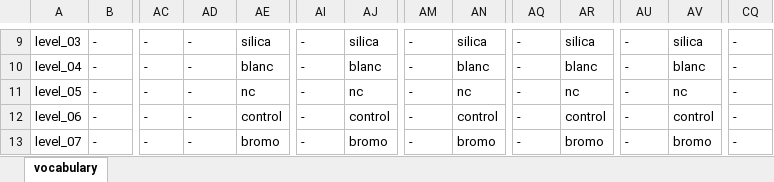
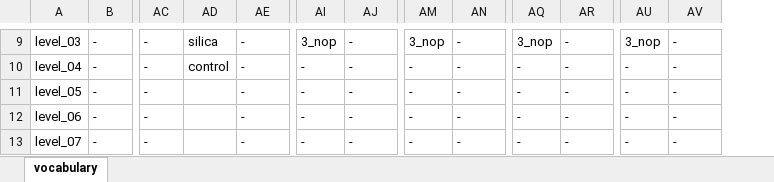
Before and after one commit to lanupro-analytics/lanupro_vocabulary, an Excel workbook: data/raw_results/lanupro_vocabulary_incubations.xlsx, sheet vocabulary, drawn as a sheet; only a part is shown, gaps mark what is left out; values as stored, in another font and other column widths than the file's, no borders; table styles not drawn; the diff covers the shown part only; the diff names each change by its address in the sheet, - before the commit and + after, or states it on an @@ line.

Commit message:
Add files via upload
Fix additives in incubations

```diff
--- a/data/raw_results/lanupro_vocabulary_incubations.xlsx (sheet vocabulary)
+++ b/data/raw_results/lanupro_vocabulary_incubations.xlsx (sheet vocabulary)
-column CQ, rows 9-13: all -
-AD9: -
+AD9: silica
-AE9: silica
+AE9: -
-AI9: -
+AI9: 3_nop
-AJ9: silica
+AJ9: -
-AM9: -
+AM9: 3_nop
-AN9: silica
+AN9: -
-AQ9: -
+AQ9: 3_nop
-AR9: silica
+AR9: -
-AU9: -
+AU9: 3_nop
-AV9: silica
+AV9: -
-AD10: -
+AD10: control
-AE10: blanc
+AE10: -
-AJ10: blanc
+AJ10: -
-AN10: blanc
+AN10: -
-AR10: blanc
+AR10: -
-AV10: blanc
+AV10: -
-AD11:AD13: -
+AD11:AD13: (empty)
-AE11: nc
+AE11: -
-AJ11: nc
+AJ11: -
-AN11: nc
+AN11: -
-AR11: nc
+AR11: -
-AV11: nc
+AV11: -
-AE12: control
+AE12: -
-AJ12: control
+AJ12: -
-AN12: control
+AN12: -
-AR12: control
+AR12: -
-AV12: control
+AV12: -
-AE13: bromo
+AE13: -
-AJ13: bromo
+AJ13: -
-AN13: bromo
+AN13: -
-AR13: bromo
+AR13: -
-AV13: bromo
+AV13: -
```
Also changed, not shown: 349 edited cells elsewhere in this sheet.
